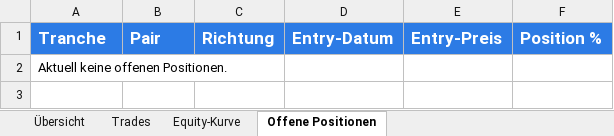
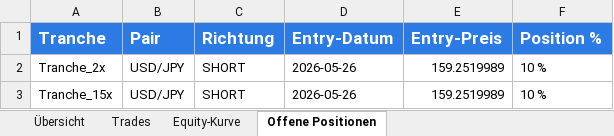
Before and after one commit to gotazlib/trading-bot, an Excel workbook: results/paper_report.xlsx, sheet Offene Positionen, drawn as a sheet; values as stored, in another font and other column widths than the file's, no borders; removed rows and columns are numbered as before the commit, all else as after; the diff names each change by its address in the sheet, - before the commit and + after, or states it on an @@ line.

```diff
--- a/results/paper_report.xlsx (sheet Offene Positionen)
+++ b/results/paper_report.xlsx (sheet Offene Positionen)
-row 2: Aktuell keine offenen Positionen.
+row 2: Tranche_2x | USD/JPY | SHORT | 2026-05-26 | 159.2519989 | 10 %
+row 3: Tranche_15x | USD/JPY | SHORT | 2026-05-26 | 159.2519989 | 10 %
```
Also changed, not shown: sheet Übersicht, sheet Equity-Kurve, charts or pictures, 4 other files.
